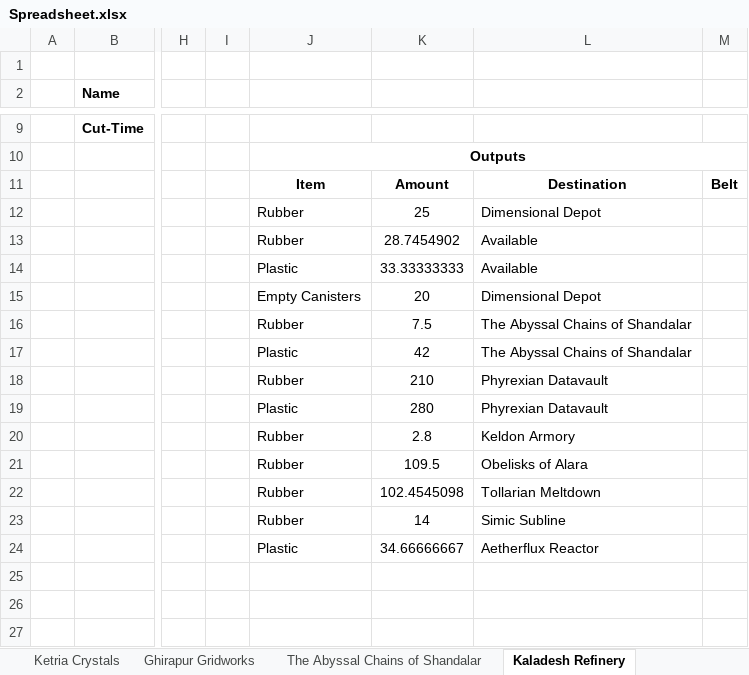
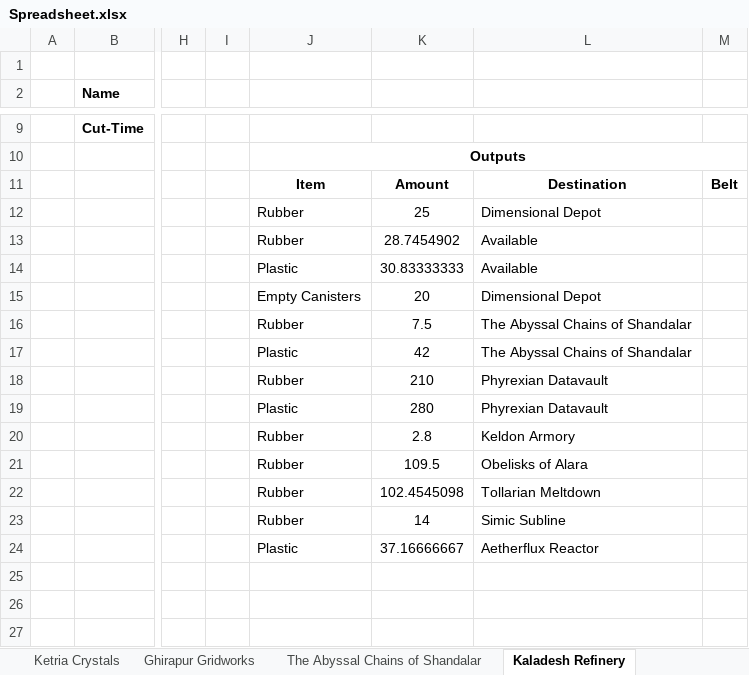
Before and after one commit to NicoBuilds/NicoBuilds-Blueprints, an Excel workbook: Game Stuff/Spreadsheet.xlsx, sheet Kaladesh Refinery, drawn as a sheet; only a part is shown, gaps mark what is left out; values as stored, in another font and other column widths than the file's, no borders; the diff names each change by its address in the sheet, - before the commit and + after, or states it on an @@ line.

```diff
--- a/Game Stuff/Spreadsheet.xlsx (sheet Kaladesh Refinery)
+++ b/Game Stuff/Spreadsheet.xlsx (sheet Kaladesh Refinery)
-K14: 33.33333333
+K14: 30.83333333
-K24: 34.66666667
+K24: 37.16666667
```
Also changed, not shown: sheet Aetherflux Reactor, sheet Material Summary, sheet Riveteers District, 3 other files.
